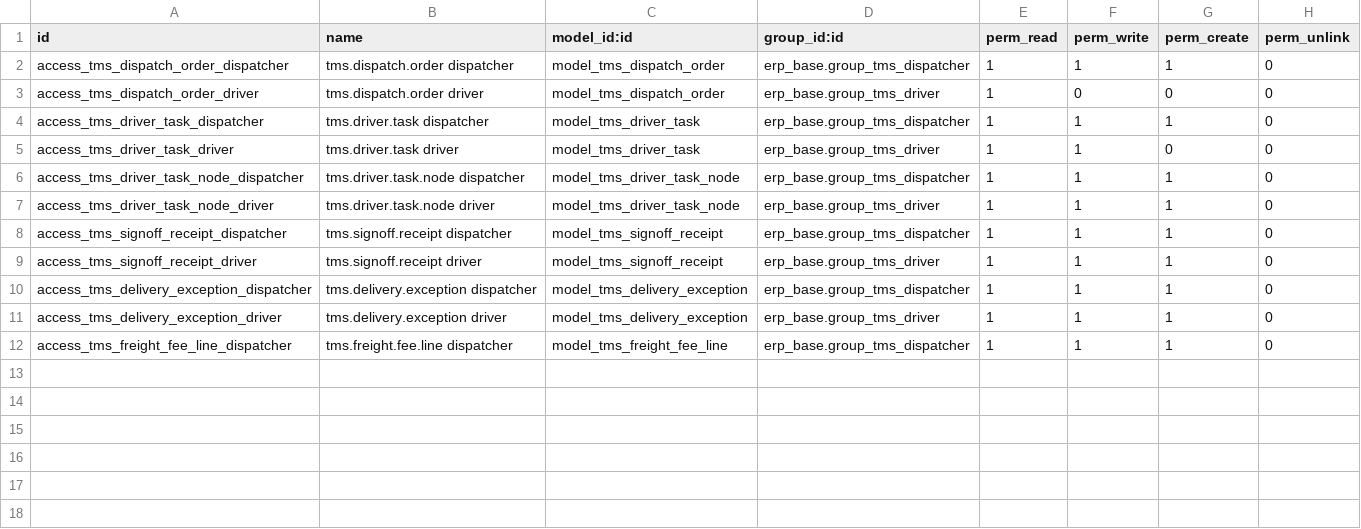
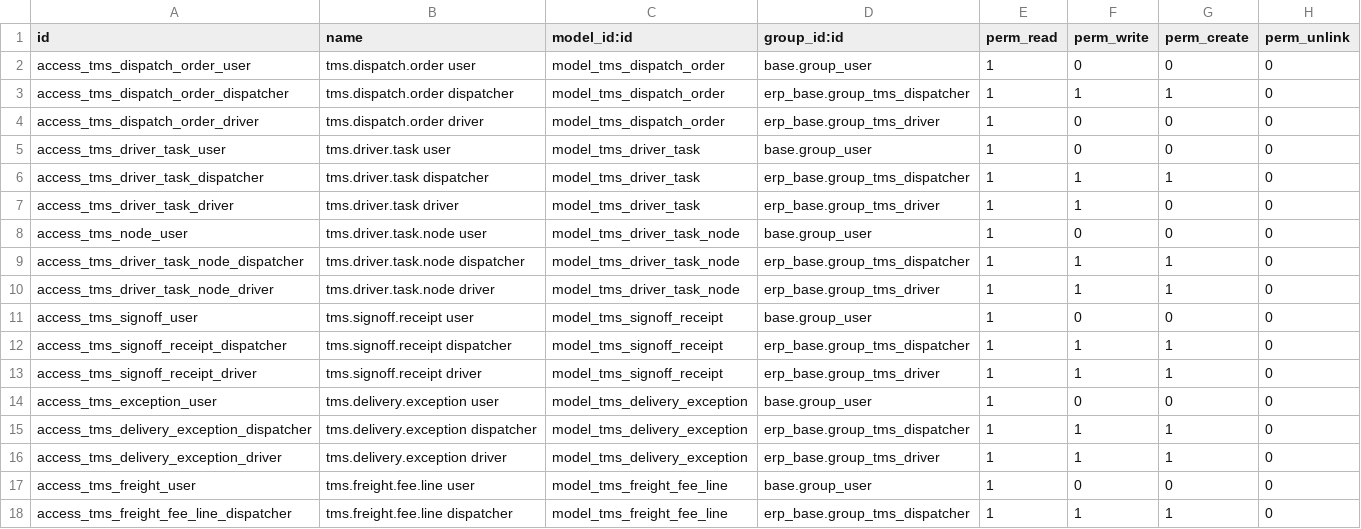
Before and after one commit to 2321703829-eng/PDA-, a CSV file: custom_addons/tms_dispatch_core/security/ir.model.access.csv, drawn as a sheet; the diff names each change by its address in the sheet, - before the commit and + after, or states it on an @@ line.

```diff
--- a/custom_addons/tms_dispatch_core/security/ir.model.access.csv
+++ b/custom_addons/tms_dispatch_core/security/ir.model.access.csv
+row 2: access_tms_dispatch_order_user | tms.dispatch.order user | model_tms_dispatch_order | base.group_user | 1 | 0 | 0 | 0
+row 5: access_tms_driver_task_user | tms.driver.task user | model_tms_driver_task | base.group_user | 1 | 0 | 0 | 0
+row 8: access_tms_node_user | tms.driver.task.node user | model_tms_driver_task_node | base.group_user | 1 | 0 | 0 | 0
+row 11: access_tms_signoff_user | tms.signoff.receipt user | model_tms_signoff_receipt | base.group_user | 1 | 0 | 0 | 0
+row 14: access_tms_exception_user | tms.delivery.exception user | model_tms_delivery_exception | base.group_user | 1 | 0 | 0 | 0
+row 17: access_tms_freight_user | tms.freight.fee.line user | model_tms_freight_fee_line | base.group_user | 1 | 0 | 0 | 0
```
Also changed, not shown: custom_addons/wms_task_core/security/ir.model.access.csv.
